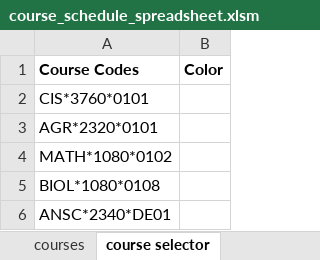
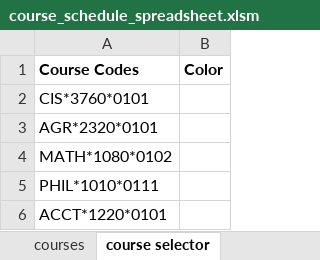
Before and after one commit to rehan-code/AdvisorLink, an Excel workbook: course_schedule_spreadsheet.xlsm, sheet course selector, drawn as a sheet; values as stored, in another font and other column widths than the file's, no borders; charts and pictures not drawn; the diff names each change by its address in the sheet, - before the commit and + after, or states it on an @@ line.

```diff
--- a/course_schedule_spreadsheet.xlsm (sheet course selector)
+++ b/course_schedule_spreadsheet.xlsm (sheet course selector)
-A5 (Course Codes): BIOL*1080*0108
+A5 (Course Codes): PHIL*1010*0111
-A6 (Course Codes): ANSC*2340*DE01
+A6 (Course Codes): ACCT*1220*0101
```
Also changed, not shown: sheet course information, sheet schedule, sheet courses, formulas that keep their value, charts or pictures, 1 other file.
